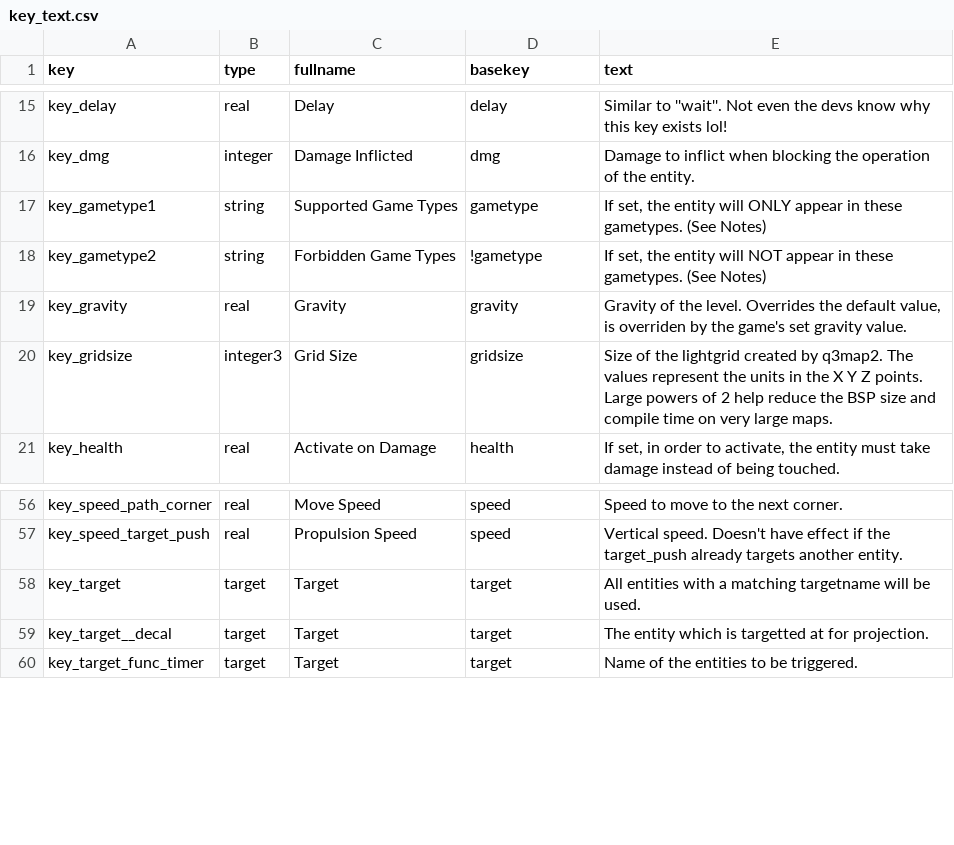
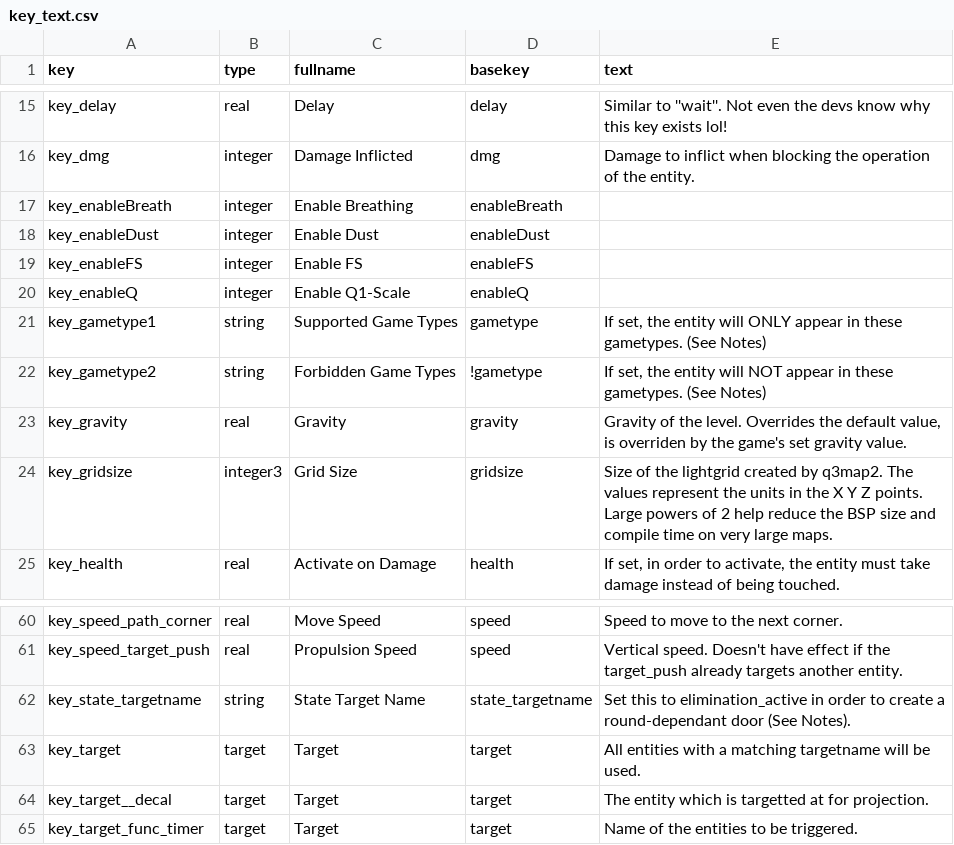
Before and after one commit to illwieckz/oagamepack, a CSV file: generation-scripts/csv/key_text.csv, drawn as a sheet; only a part is shown, gaps mark what is left out; the diff names each change by its address in the sheet, - before the commit and + after, or states it on an @@ line.

```diff
--- a/generation-scripts/csv/key_text.csv
+++ b/generation-scripts/csv/key_text.csv
+row 17: key_enableBreath | integer | Enable Breathing | enableBreath
+row 18: key_enableDust | integer | Enable Dust | enableDust
+row 19: key_enableFS | integer | Enable FS | enableFS
+row 20: key_enableQ | integer | Enable Q1-Scale | enableQ
+row 62: key_state_targetname | string | State Target Name | state_targetname | Set this to elimination_active in order to create a round-dependant door (See Notes).
```
Also changed, not shown: generation-scripts/csv/entities.csv, generation-scripts/csv/keys.csv, 10 other files.
